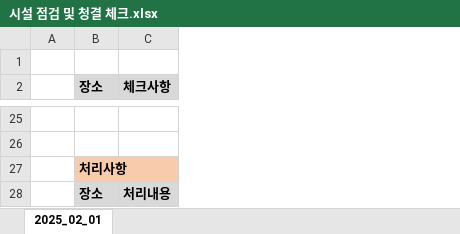
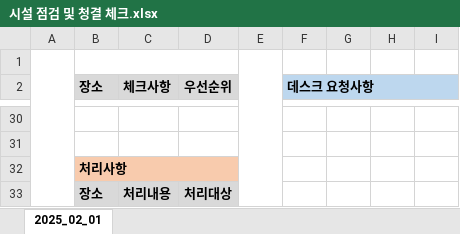
Before and after one commit to inhm1234/kws, an Excel workbook: 시설 점검 및 청결 체크.xlsx, sheet 2025_02_01, drawn as a sheet; only a part is shown, gaps mark what is left out; values as stored, in another font and other column widths than the file's, no borders; addresses are those after the commit; the diff covers the shown part only; the diff names each change by its address in the sheet, - before the commit and + after, or states it on an @@ line.

Commit message:
요청사항 추가.

```diff
--- a/시설 점검 및 청결 체크.xlsx (sheet 2025_02_01)
+++ b/시설 점검 및 청결 체크.xlsx (sheet 2025_02_01)
+column D (우선순위), row 33: 처리대상
+column E, empty
+column F (데스크 요청사항), empty
+column G, empty
+column H, empty
+column I, empty
+A1:A33 merged
+B1:D1 merged
```
Also changed, not shown: 5 added rows and 5 edited cells elsewhere in this sheet.
